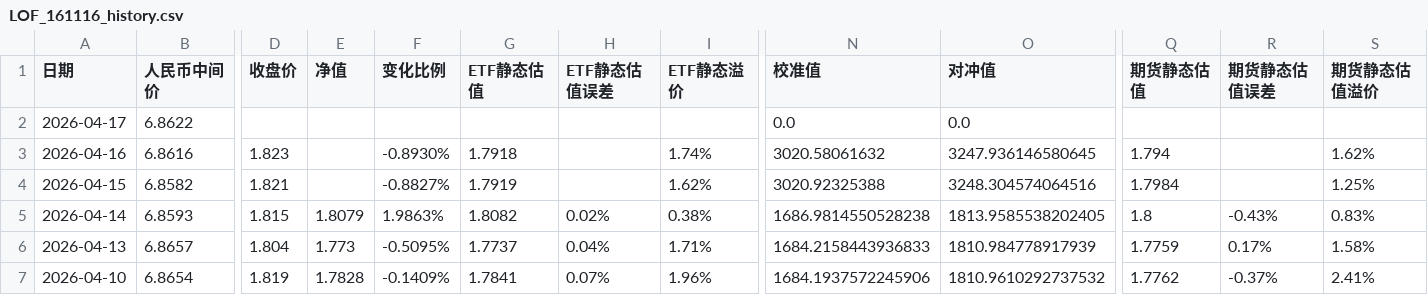
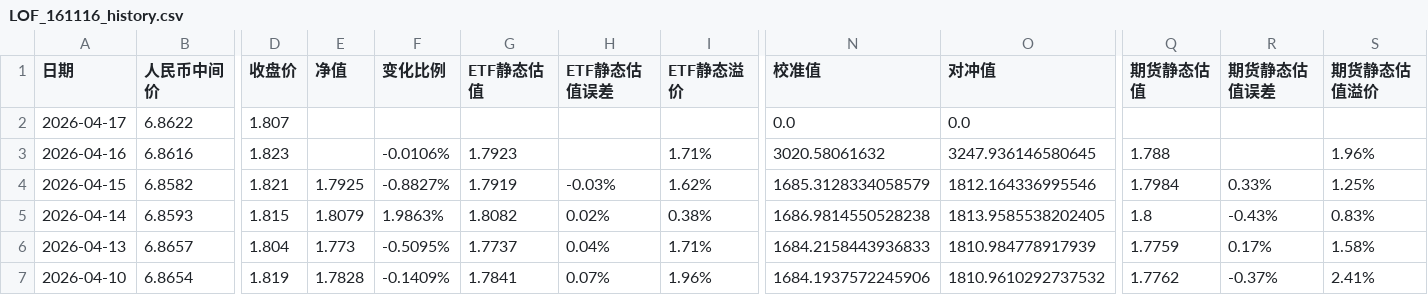
Before and after one commit to milan161/arbTest, a CSV file: data/LOF_161116_history.csv, drawn as a sheet; only a part is shown, gaps mark what is left out; the diff names each change by its address in the sheet, - before the commit and + after, or states it on an @@ line.

```diff
--- a/data/LOF_161116_history.csv
+++ b/data/LOF_161116_history.csv
-D2 (收盘价): (empty)
+D2 (收盘价): 1.807
-F3 (变化比例): -0.8930%
+F3 (变化比例): -0.0106%
-G3 (ETF静态估值): 1.7918
+G3 (ETF静态估值): 1.7923
-I3 (ETF静态溢价): 1.74%
+I3 (ETF静态溢价): 1.71%
-Q3 (期货静态估值): 1.794
+Q3 (期货静态估值): 1.788
-S3 (期货静态估值溢价): 1.62%
+S3 (期货静态估值溢价): 1.96%
-E4 (净值): (empty)
+E4 (净值): 1.7925
-H4 (ETF静态估值误差): (empty)
+H4 (ETF静态估值误差): -0.03%
-N4 (校准值): 3020.92325388
+N4 (校准值): 1685.3128334058579
-O4 (对冲值): 3248.304574064516
+O4 (对冲值): 1812.164336995546
-R4 (期货静态估值误差): (empty)
+R4 (期货静态估值误差): 0.33%
```
Also changed, not shown: data/LOF_159502_history.csv, data/LOF_160723_history.csv, 26 other files.
